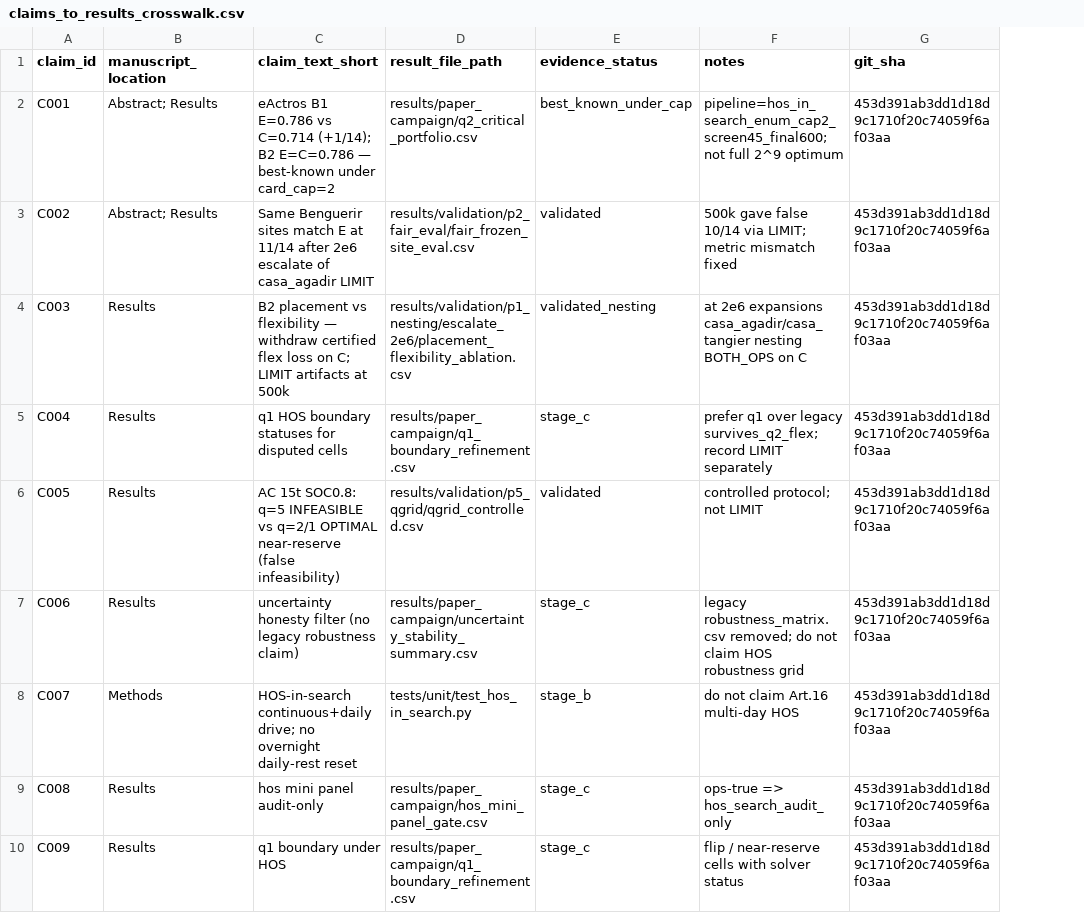
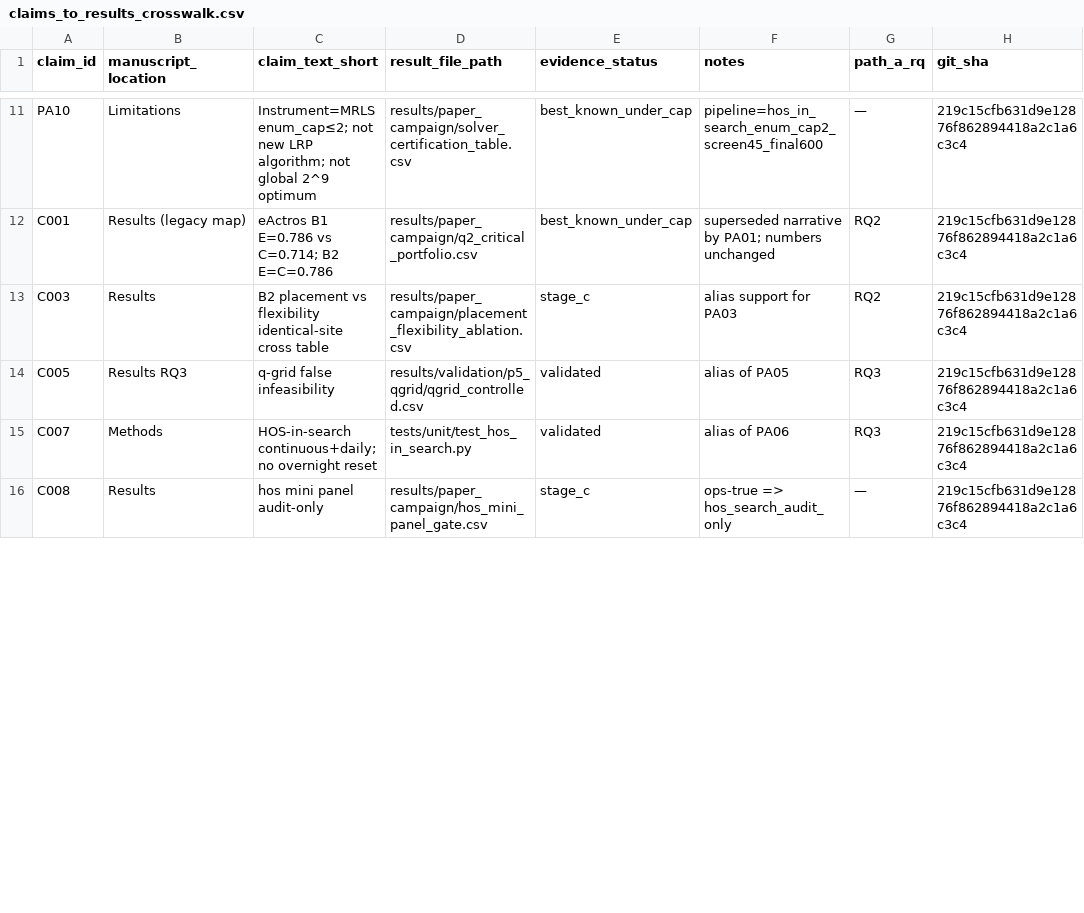
Before and after one commit to ayoub-hanif-evrp/E-Track_Location_Routing, a CSV file: paper/claims_to_results_crosswalk.csv, drawn as a sheet; only a part is shown, gaps mark what is left out; removed rows and columns are numbered as before the commit, all else as after; the diff covers the shown part only; the diff names each change by its address in the sheet, - before the commit and + after, or states it on an @@ line.

```diff
--- a/paper/claims_to_results_crosswalk.csv
+++ b/paper/claims_to_results_crosswalk.csv
+column G (path_a_rq), rows 12-16: RQ2 | RQ2 | RQ3 | RQ3 | —
+row 11: PA10 | Limitations | Instrument=MRLS enum_cap≤2; not new LRP algorithm; not global 2^9 optimum | results/paper_campaign/solver_certification_table.csv | best_known_under_cap | pipeline=hos_in_search_enum_cap2_screen45_final600 | — | 219c15cfb631d9e12876f862894418a2c1a6c3c4
-B12 (manuscript_location): Abstract; Results
+B12 (manuscript_location): Results (legacy map)
-C12 (claim_text_short): …E=0.786 vs C=0.714 (+1/14); B2 E=C=0.786 — best-known under card_cap=2
+C12 (claim_text_short): …E=0.786 vs C=0.714; B2 E=C=0.786
-F12 (notes): pipeline=hos_in_search_enum_cap2_screen45_final600; not full 2^9 optimum
+F12 (notes): superseded narrative by PA01; numbers unchanged
-H12 (git_sha): 453d391ab3dd1d18d9c1710f20c74059f6af03aa
+H12 (git_sha): 219c15cfb631d9e12876f862894418a2c1a6c3c4
-row 3: C002 | Abstract; Results | Same Benguerir sites match E at 11/14 after 2e6 escalate of casa_agadir LIMIT | results/validation/p2_fair_eval/fair_frozen_site_eval.csv | validated | 500k gave false 10/14 via LIMIT; metric mismatch fixed | 453d391ab3dd1d18d9c1710f20c74059f6af03aa
-C13 (claim_text_short): …vs flexibility — withdraw certified flex loss on C; LIMIT artifacts at 500k
+C13 (claim_text_short): …vs flexibility identical-site cross table
-D13 (result_file_path): results/validation/p1_nesting/escalate_2e6/placement_flexibility_ablation.csv
+D13 (result_file_path): results/paper_campaign/placement_flexibility_ablation.csv
-E13 (evidence_status): validated_nesting
+E13 (evidence_status): stage_c
-F13 (notes): at 2e6 expansions casa_agadir/casa_tangier nesting BOTH_OPS on C
+F13 (notes): alias support for PA03
-H13 (git_sha): 453d391ab3dd1d18d9c1710f20c74059f6af03aa
+H13 (git_sha): 219c15cfb631d9e12876f862894418a2c1a6c3c4
-row 5: C004 | Results | q1 HOS boundary statuses for disputed cells | results/paper_campaign/q1_boundary_refinement.csv | stage_c | prefer q1 over legacy survives_q2_flex; record LIMIT separately | 453d391ab3dd1d18d9c1710f20c74059f6af03aa
-B14 (manuscript_location): Results
+B14 (manuscript_location): Results RQ3
-C14 (claim_text_short): AC 15t SOC0.8: q=5 INFEASIBLE vs q=2/1 OPTIMAL near-reserve (false infeasibility)
+C14 (claim_text_short): q-grid false infeasibility
-F14 (notes): controlled protocol; not LIMIT
+F14 (notes): alias of PA05
-H14 (git_sha): 453d391ab3dd1d18d9c1710f20c74059f6af03aa
+H14 (git_sha): 219c15cfb631d9e12876f862894418a2c1a6c3c4
-row 7: C006 | Results | uncertainty honesty filter (no legacy robustness claim) | results/paper_campaign/uncertainty_stability_summary.csv | stage_c | legacy robustness_matrix.csv removed; do not claim HOS robustness grid | 453d391ab3dd1d18d9c1710f20c74059f6af03aa
-C15 (claim_text_short): HOS-in-search continuous+daily drive; no overnight daily-rest reset
+C15 (claim_text_short): HOS-in-search continuous+daily; no overnight reset
-E15 (evidence_status): stage_b
+E15 (evidence_status): validated
-F15 (notes): do not claim Art.16 multi-day HOS
+F15 (notes): alias of PA06
-H15:H16 (git_sha): 453d391ab3dd1d18d9c1710f20c74059f6af03aa
+H15:H16 (git_sha): 219c15cfb631d9e12876f862894418a2c1a6c3c4
-row 10: C009 | Results | q1 boundary under HOS | results/paper_campaign/q1_boundary_refinement.csv | stage_c | flip / near-reserve cells with solver status | 453d391ab3dd1d18d9c1710f20c74059f6af03aa
```
Also changed, not shown: 9 added rows and 3 edited cells elsewhere in this file, 24 other files.
